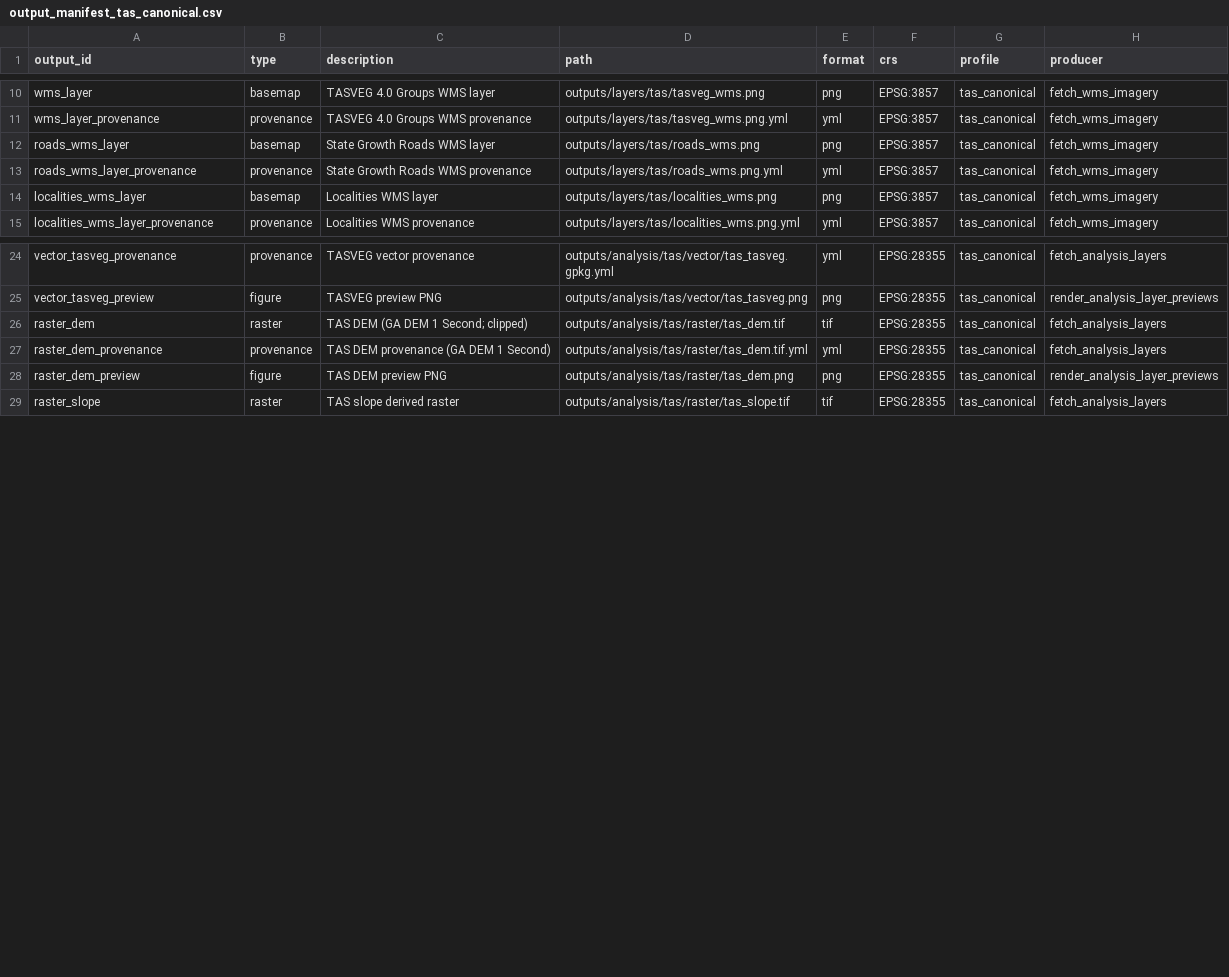
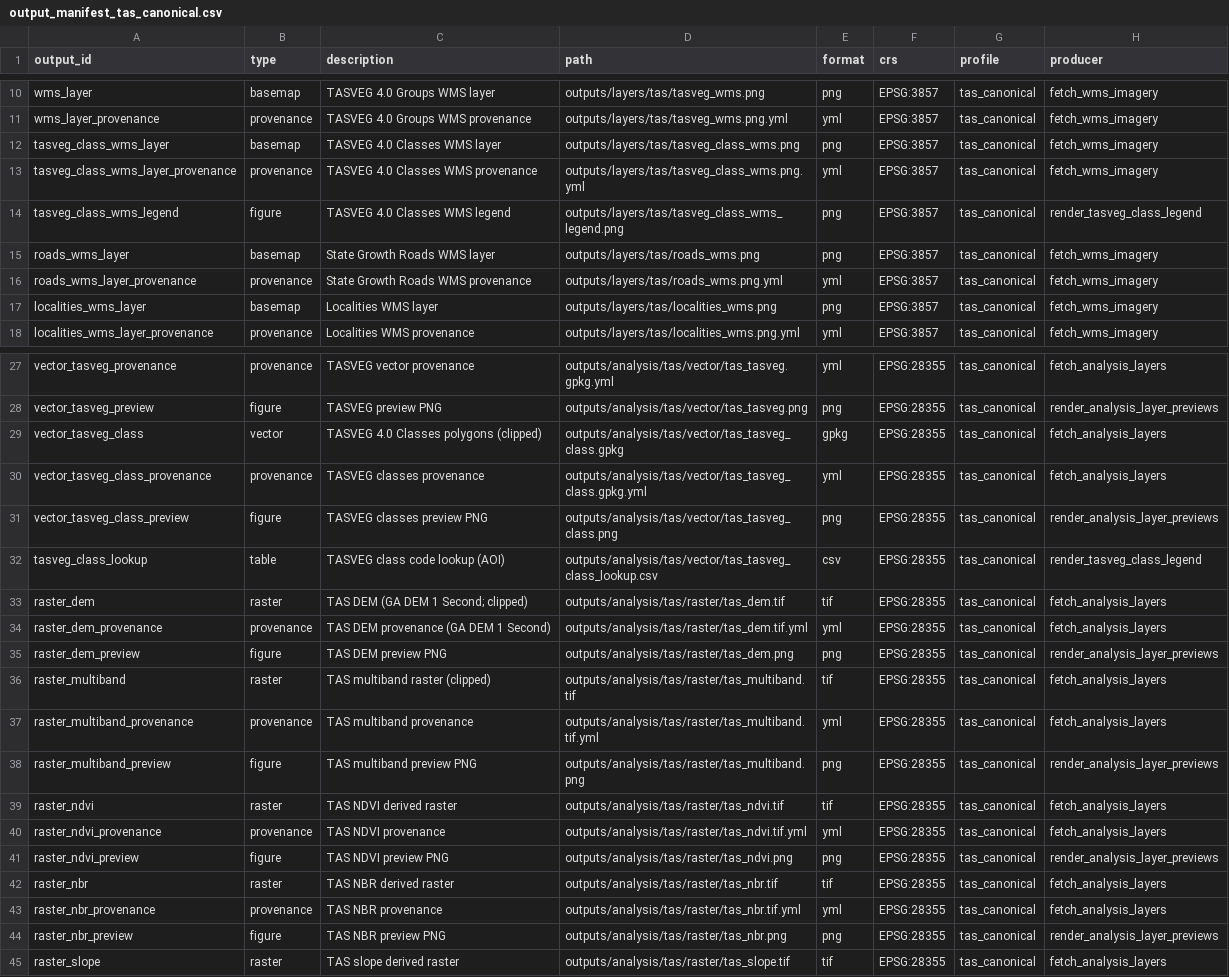
Before and after one commit to BWBrook/localmap_tas, a CSV file: inst/extdata/output_manifest_tas_canonical.csv, drawn as a sheet; only a part is shown, gaps mark what is left out.

Commit message:
New layers and bugfixes

```diff
--- a/inst/extdata/output_manifest_tas_canonical.csv
+++ b/inst/extdata/output_manifest_tas_canonical.csv
@@ -11,2 +11,5 @@ wms_layer,basemap,TASVEG 4.0 Groups WMS layer,outputs/layers/tas/tasveg_wms.png,
 wms_layer_provenance,provenance,TASVEG 4.0 Groups WMS provenance,outputs/layers/tas/tasveg_wms.png.yml,yml,EPSG:3857,tas_canonical,fetch_wms_imagery
+tasveg_class_wms_layer,basemap,TASVEG 4.0 Classes WMS layer,outputs/layers/tas/tasveg_class_wms.png,png,EPSG:3857,tas_canonical,fetch_wms_imagery
+tasveg_class_wms_layer_provenance,provenance,TASVEG 4.0 Classes WMS provenance,outputs/layers/tas/tasveg_class_wms.png.yml,yml,EPSG:3857,tas_canonical,fetch_wms_imagery
+tasveg_class_wms_legend,figure,TASVEG 4.0 Classes WMS legend,outputs/layers/tas/tasveg_class_wms_legend.png,png,EPSG:3857,tas_canonical,render_tasveg_class_legend
 roads_wms_layer,basemap,State Growth Roads WMS layer,outputs/layers/tas/roads_wms.png,png,EPSG:3857,tas_canonical,fetch_wms_imagery
@@ -25,2 +28,6 @@ vector_tasveg_provenance,provenance,TASVEG vector provenance,outputs/analysis/ta
 vector_tasveg_preview,figure,TASVEG preview PNG,outputs/analysis/tas/vector/tas_tasveg.png,png,EPSG:28355,tas_canonical,render_analysis_layer_previews
+vector_tasveg_class,vector,TASVEG 4.0 Classes polygons (clipped),outputs/analysis/tas/vector/tas_tasveg_class.gpkg,gpkg,EPSG:28355,tas_canonical,fetch_analysis_layers
+vector_tasveg_class_provenance,provenance,TASVEG classes provenance,outputs/analysis/tas/vector/tas_tasveg_class.gpkg.yml,yml,EPSG:28355,tas_canonical,fetch_analysis_layers
+vector_tasveg_class_preview,figure,TASVEG classes preview PNG,outputs/analysis/tas/vector/tas_tasveg_class.png,png,EPSG:28355,tas_canonical,render_analysis_layer_previews
+tasveg_class_lookup,table,TASVEG class code lookup (AOI),outputs/analysis/tas/vector/tas_tasveg_class_lookup.csv,csv,EPSG:28355,tas_canonical,render_tasveg_class_legend
 raster_dem,raster,TAS DEM (GA DEM 1 Second; clipped),outputs/analysis/tas/raster/tas_dem.tif,tif,EPSG:28355,tas_canonical,fetch_analysis_layers
@@ -28,2 +35,11 @@ raster_dem_provenance,provenance,TAS DEM provenance (GA DEM 1 Second),outputs/an
 raster_dem_preview,figure,TAS DEM preview PNG,outputs/analysis/tas/raster/tas_dem.png,png,EPSG:28355,tas_canonical,render_analysis_layer_previews
+raster_multiband,raster,TAS multiband raster (clipped),outputs/analysis/tas/raster/tas_multiband.tif,tif,EPSG:28355,tas_canonical,fetch_analysis_layers
+raster_multiband_provenance,provenance,TAS multiband provenance,outputs/analysis/tas/raster/tas_multiband.tif.yml,yml,EPSG:28355,tas_canonical,fetch_analysis_layers
+raster_multiband_preview,figure,TAS multiband preview PNG,outputs/analysis/tas/raster/tas_multiband.png,png,EPSG:28355,tas_canonical,render_analysis_layer_previews
+raster_ndvi,raster,TAS NDVI derived raster,outputs/analysis/tas/raster/tas_ndvi.tif,tif,EPSG:28355,tas_canonical,fetch_analysis_layers
+raster_ndvi_provenance,provenance,TAS NDVI provenance,outputs/analysis/tas/raster/tas_ndvi.tif.yml,yml,EPSG:28355,tas_canonical,fetch_analysis_layers
+raster_ndvi_preview,figure,TAS NDVI preview PNG,outputs/analysis/tas/raster/tas_ndvi.png,png,EPSG:28355,tas_canonical,render_analysis_layer_previews
+raster_nbr,raster,TAS NBR derived raster,outputs/analysis/tas/raster/tas_nbr.tif,tif,EPSG:28355,tas_canonical,fetch_analysis_layers
+raster_nbr_provenance,provenance,TAS NBR provenance,outputs/analysis/tas/raster/tas_nbr.tif.yml,yml,EPSG:28355,tas_canonical,fetch_analysis_layers
+raster_nbr_preview,figure,TAS NBR preview PNG,outputs/analysis/tas/raster/tas_nbr.png,png,EPSG:28355,tas_canonical,render_analysis_layer_previews
 raster_slope,raster,TAS slope derived raster,outputs/analysis/tas/raster/tas_slope.tif,tif,EPSG:28355,tas_canonical,fetch_analysis_layers
```
Also changed, not shown: inst/extdata/output_manifest_demo.csv, inst/extdata/output_manifest_v1.csv, 20 other files.
